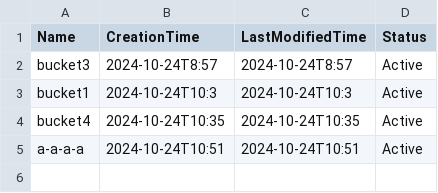
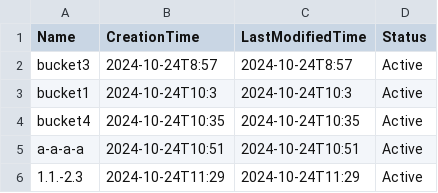
Before and after one commit to asakhhh/triple-s, a CSV file: data/buckets.csv, drawn as a sheet; the diff names each change by its address in the sheet, - before the commit and + after, or states it on an @@ line.

```diff
--- a/data/buckets.csv
+++ b/data/buckets.csv
+row 6: 1.1.-2.3 | 2024-10-24T11:29 | 2024-10-24T11:29 | Active
```
Also changed, not shown: 1 other file.
